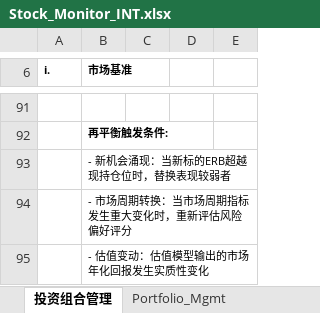
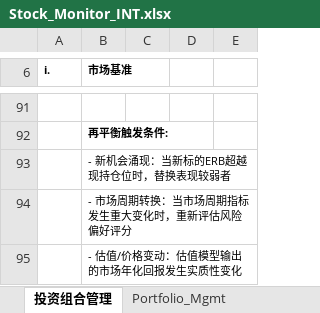
Before and after one commit to JerryChenz/Invest_Proc_1, an Excel workbook: financial_models/Stock_Monitor_INT.xlsx, sheet 投资组合管理, drawn as a sheet; only a part is shown, gaps mark what is left out; values as stored, in another font and other column widths than the file's, no borders; the diff names each change by its address in the sheet, - before the commit and + after, or states it on an @@ line.

Commit message:
Updated Models and Monitors

```diff
--- a/financial_models/Stock_Monitor_INT.xlsx (sheet 投资组合管理)
+++ b/financial_models/Stock_Monitor_INT.xlsx (sheet 投资组合管理)
-B95 (市场基准): - 估值变动：估值模型输出的市场年化回报发生实质性变化
+B95 (市场基准): - 估值/价格变动：估值模型输出的市场年化回报发生实质性变化
```
Also changed, not shown: financial_models/Stock_Monitor_CN.xlsx.
